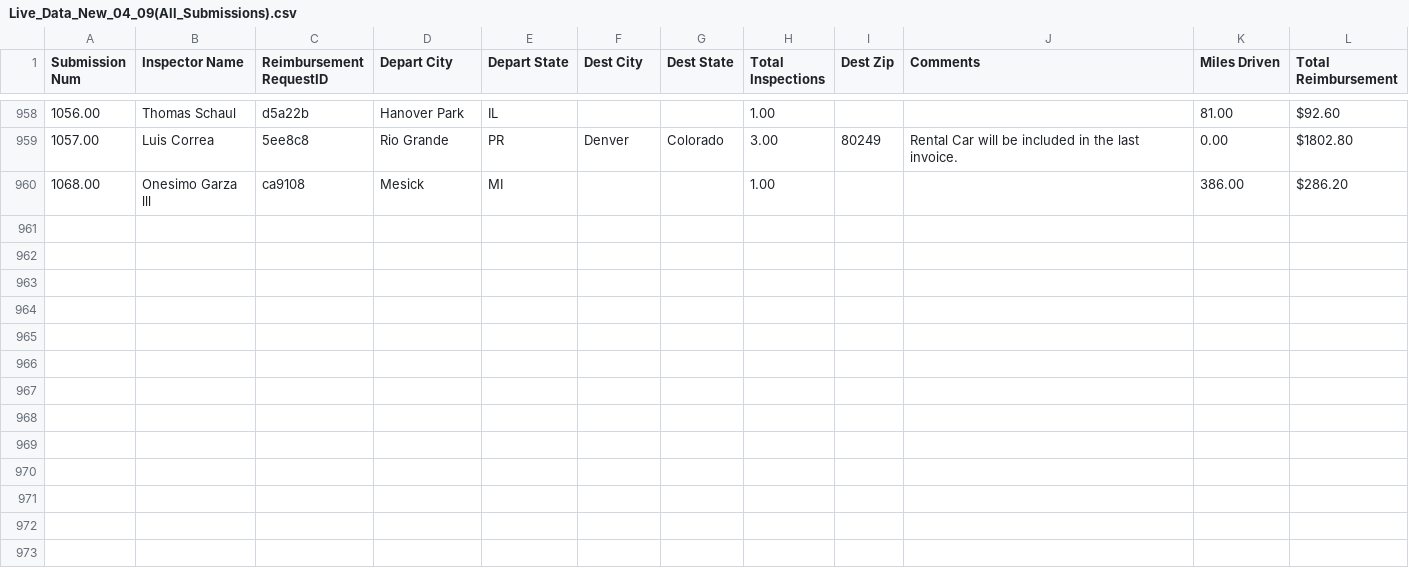
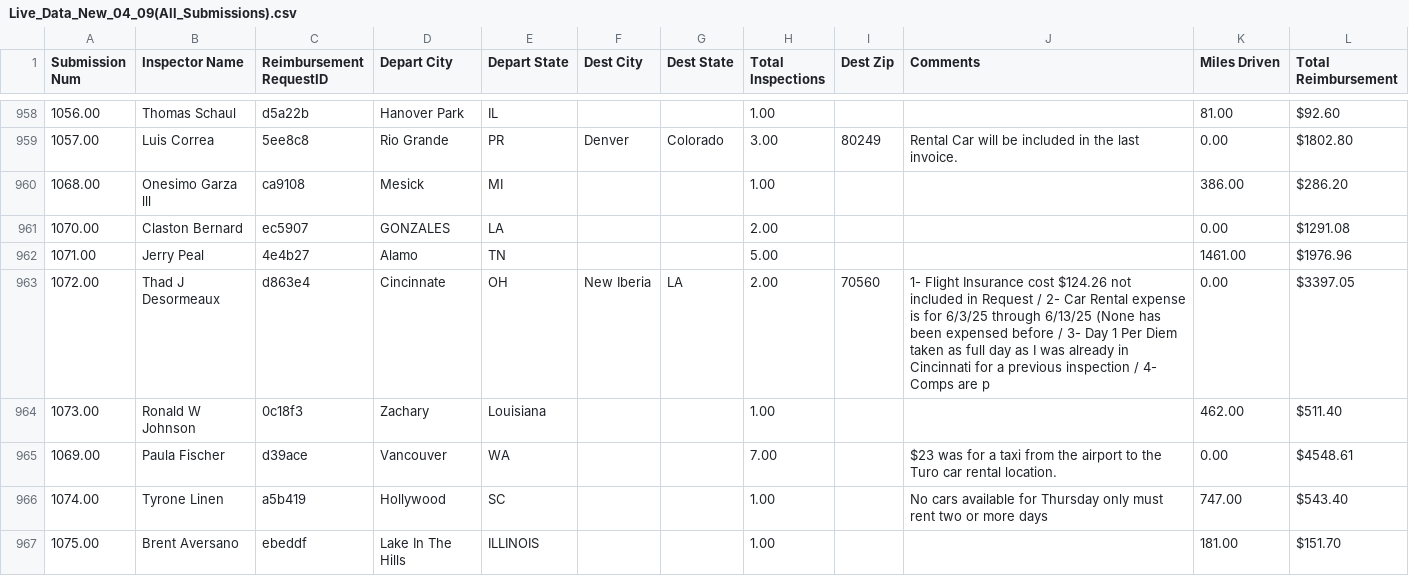
Before and after one commit to MalavikaKalani/Report-Automation-Tool, a CSV file: Live_Data_New_04_09(All_Submissions).csv, drawn as a sheet; only a part is shown, gaps mark what is left out; the diff covers the shown part only; the diff names each change by its address in the sheet, - before the commit and + after, or states it on an @@ line.

```diff
--- a/Live_Data_New_04_09(All_Submissions).csv
+++ b/Live_Data_New_04_09(All_Submissions).csv
+row 961: 1070.00 | Claston Bernard | ec5907 | GONZALES | LA |  |  | 2.00 |  |  | 0.00 | $1291.08
+row 962: 1071.00 | Jerry Peal | 4e4b27 | Alamo | TN |  |  | 5.00 |  |  | 1461.00 | $1976.96
+row 963: 1072.00 | Thad J Desormeaux | d863e4 | Cincinnate | OH | New Iberia | LA | 2.00 | 70560 | 1- Flight Insurance cost $124.26 not included in Request / 2- Car Rental expense is for 6/3/25 through 6/13/25 (None has been expensed before / 3- Day 1 Per Diem taken as full day as I was already in Cincinnati for a previous inspection / 4- Comps are p | 0.00 | $3397.05
+row 964: 1073.00 | Ronald W Johnson | 0c18f3 | Zachary | Louisiana |  |  | 1.00 |  |  | 462.00 | $511.40
+row 965: 1069.00 | Paula Fischer | d39ace | Vancouver | WA |  |  | 7.00 |  | $23 was for a taxi from the airport to the Turo car rental location. | 0.00 | $4548.61
+row 966: 1074.00 | Tyrone Linen | a5b419 | Hollywood | SC |  |  | 1.00 |  | No cars available for Thursday only must rent two or more days | 747.00 | $543.40
+row 967: 1075.00 | Brent Aversano | ebeddf | Lake In The Hills | ILLINOIS |  |  | 1.00 |  |  | 181.00 | $151.70
```
Also changed, not shown: 6 added rows and 4 moved rows elsewhere in this file, Live_Data_New_04_09(Inspections).csv, Live_Data_New_04_09(Per Diem).csv, 2 other files.
